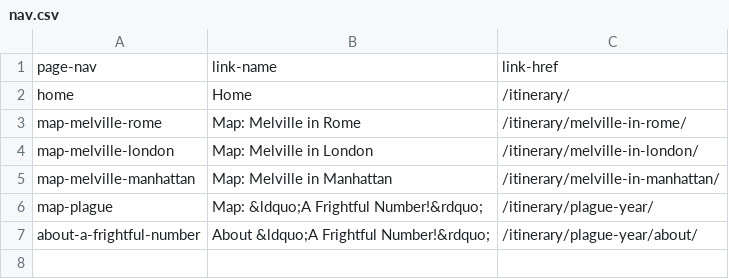
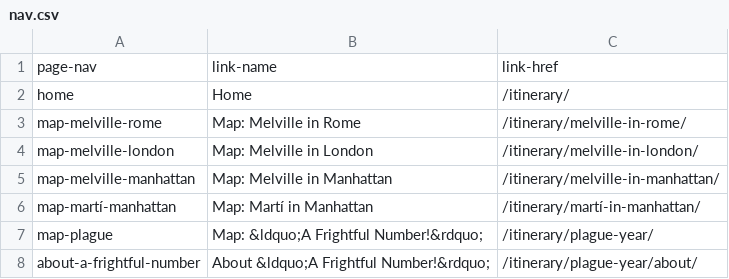
Before and after one commit to hofstra/itinerary, a CSV file: _data/nav.csv, drawn as a sheet; the diff names each change by its address in the sheet, - before the commit and + after, or states it on an @@ line.

Commit message:
Add Martí in Manhattan

```diff
--- a/_data/nav.csv
+++ b/_data/nav.csv
+row 6: map-martí-manhattan | Map: Martí in Manhattan | /itinerary/martí-in-manhattan/
```
Also changed, not shown: 2 other files.
